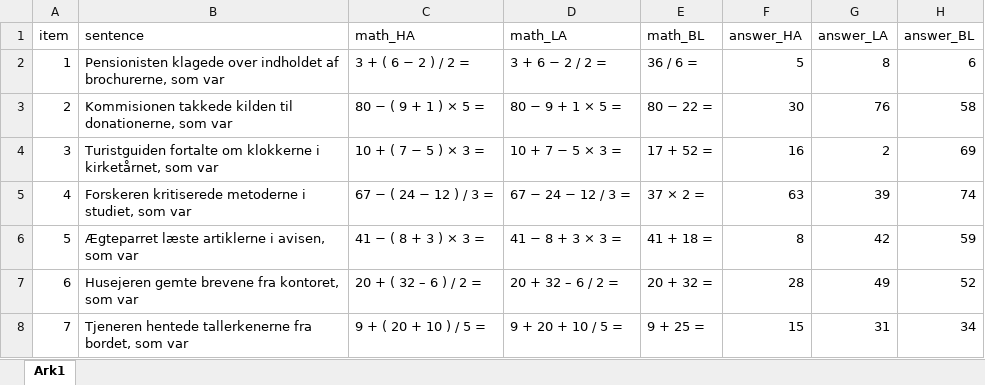
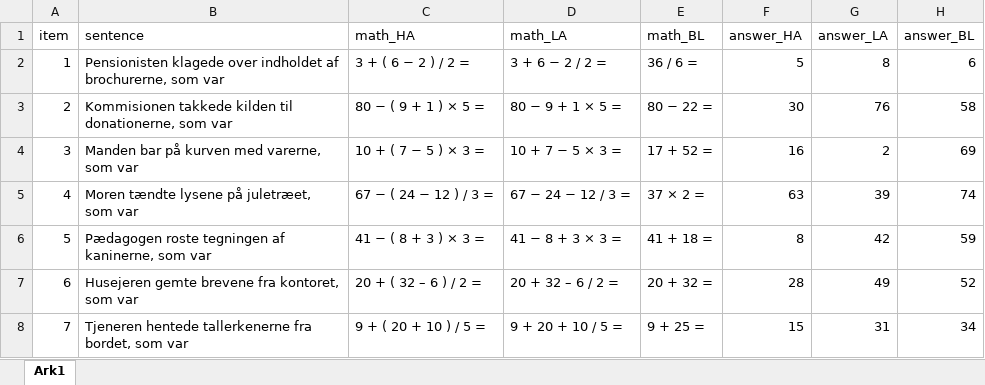
Before and after one commit to solvejkjaer/arithmetics, an Excel workbook: materiale.xlsx, sheet Ark1, drawn as a sheet; only a part is shown; values as stored, in another font and other column widths than the file's, no cell formats; the diff covers the shown part only; the diff names each change by its address in the sheet, - before the commit and + after, or states it on an @@ line.

```diff
--- a/materiale.xlsx (sheet Ark1)
+++ b/materiale.xlsx (sheet Ark1)
-B4 (sentence): Turistguiden fortalte om klokkerne i kirketårnet, som var
+B4 (sentence): Manden bar på kurven med varerne, som var
-B5 (sentence): Forskeren kritiserede metoderne i studiet, som var
+B5 (sentence): Moren tændte lysene på juletræet, som var
-B6 (sentence): Ægteparret læste artiklerne i avisen, som var
+B6 (sentence): Pædagogen roste tegningen af kaninerne, som var
```
Also changed, not shown: 13 removed rows and 7 edited cells elsewhere in this sheet, cell formats.
